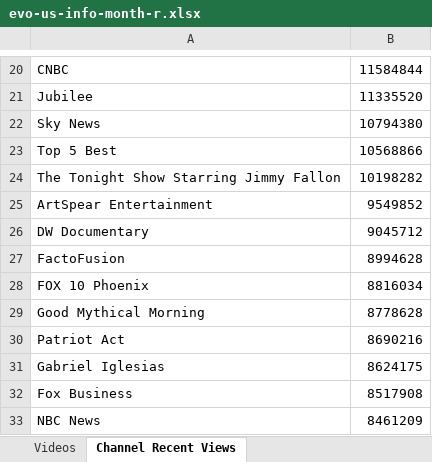
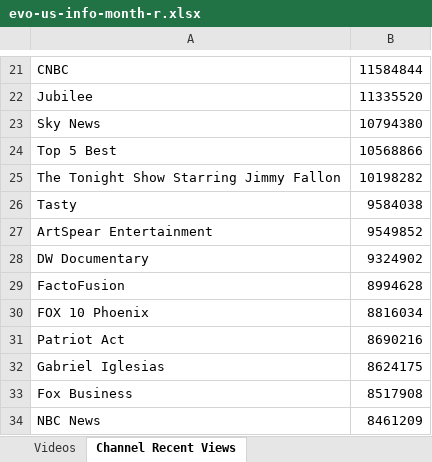
Before and after one commit to pnbt/youtube-transparency, an Excel workbook: app/assets/data/info/evo-us-info-month-r.xlsx, sheet Channel Recent Views, drawn as a sheet; only a part is shown, gaps mark what is left out; values as stored, in another font and other column widths than the file's, no borders; removed rows and columns are numbered as before the commit, all else as after; the diff covers the shown part only; the diff names each change by its address in the sheet, - before the commit and + after, or states it on an @@ line.

```diff
--- a/app/assets/data/info/evo-us-info-month-r.xlsx (sheet Channel Recent Views)
+++ b/app/assets/data/info/evo-us-info-month-r.xlsx (sheet Channel Recent Views)
+row 26: Tasty | 9584038
-B28: 9045712
+B28: 9324902
-row 29: Good Mythical Morning | 8778628
```
Also changed, not shown: 49 added rows, 50 removed rows and 11 edited cells elsewhere in this sheet, sheet Videos, app/assets/data/info/evo-us-info-3days-r.xlsx, app/assets/data/info/evo-us-info-3days-v.xlsx, 12 other files.
